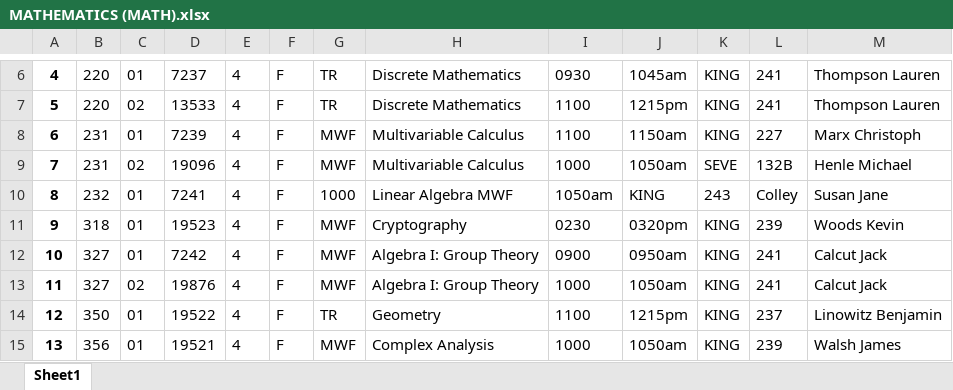
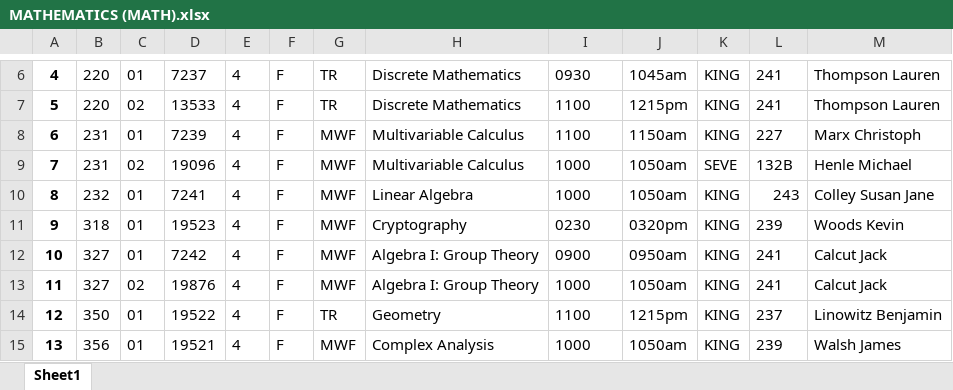
Before and after one commit to rdgleeson/occs364s19-degreepath, an Excel workbook: class_schedules_spring_2019/MATHEMATICS (MATH).xlsx, sheet Sheet1, drawn as a sheet; only a part is shown, gaps mark what is left out; values as stored, in another font and other column widths than the file's, no borders; the diff names each change by its address in the sheet, - before the commit and + after, or states it on an @@ line.

```diff
--- a/class_schedules_spring_2019/MATHEMATICS (MATH).xlsx (sheet Sheet1)
+++ b/class_schedules_spring_2019/MATHEMATICS (MATH).xlsx (sheet Sheet1)
-G10: 1000
+G10: MWF
-H10: Linear Algebra MWF
+H10: Linear Algebra
-I10: 1050am
+I10: 1000
-J10: KING
+J10: 1050am
-K10: 243
+K10: KING
-L10: Colley
+L10: 243
-M10: Susan Jane
+M10: Colley Susan Jane
```
Also changed, not shown: class_schedules_fall_2018/COMPUTER SCIENCE (CSCI).xlsx, class_schedules_fall_2018/MATHEMATICS (MATH).xlsx, 6 other files.
